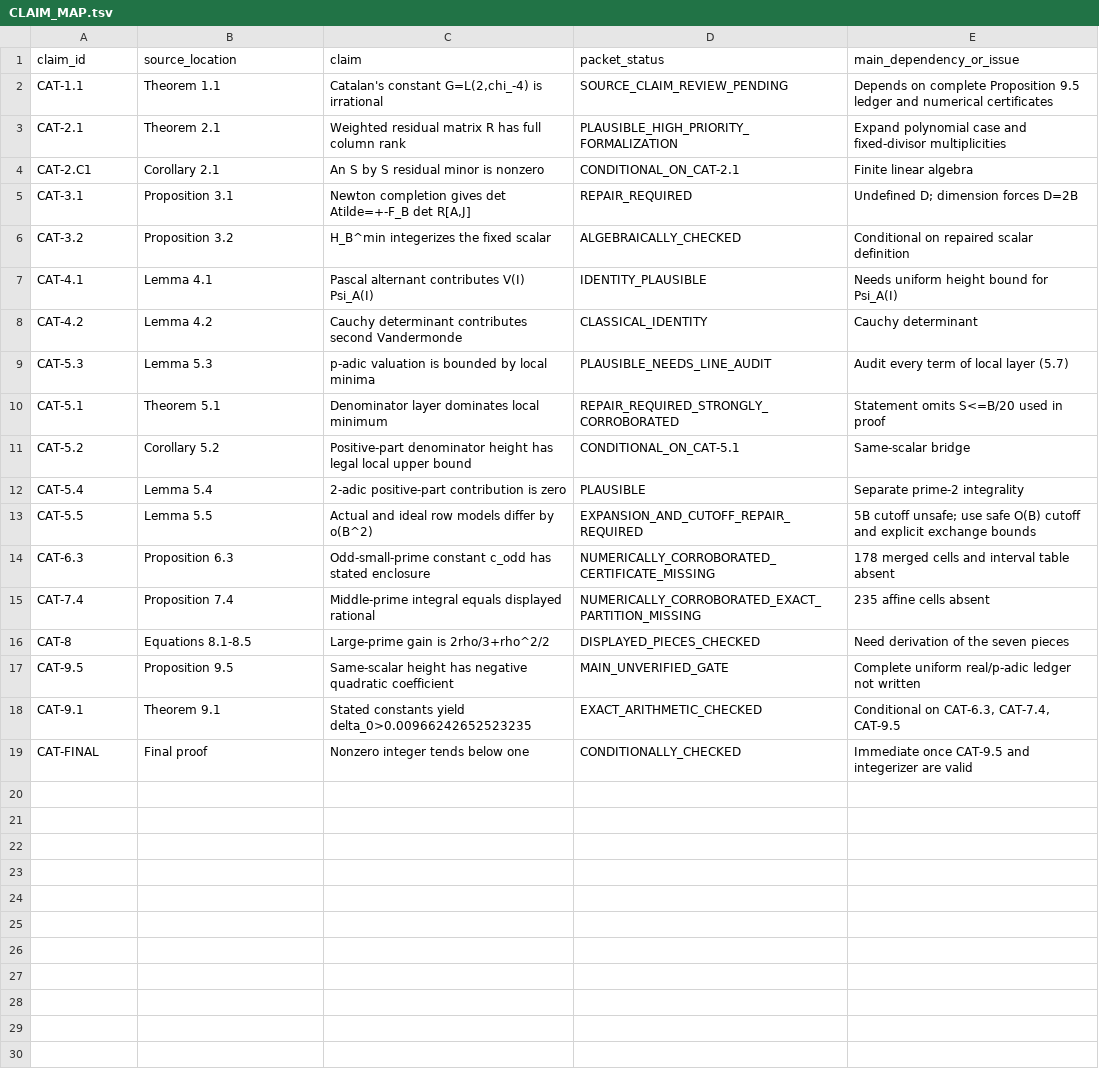
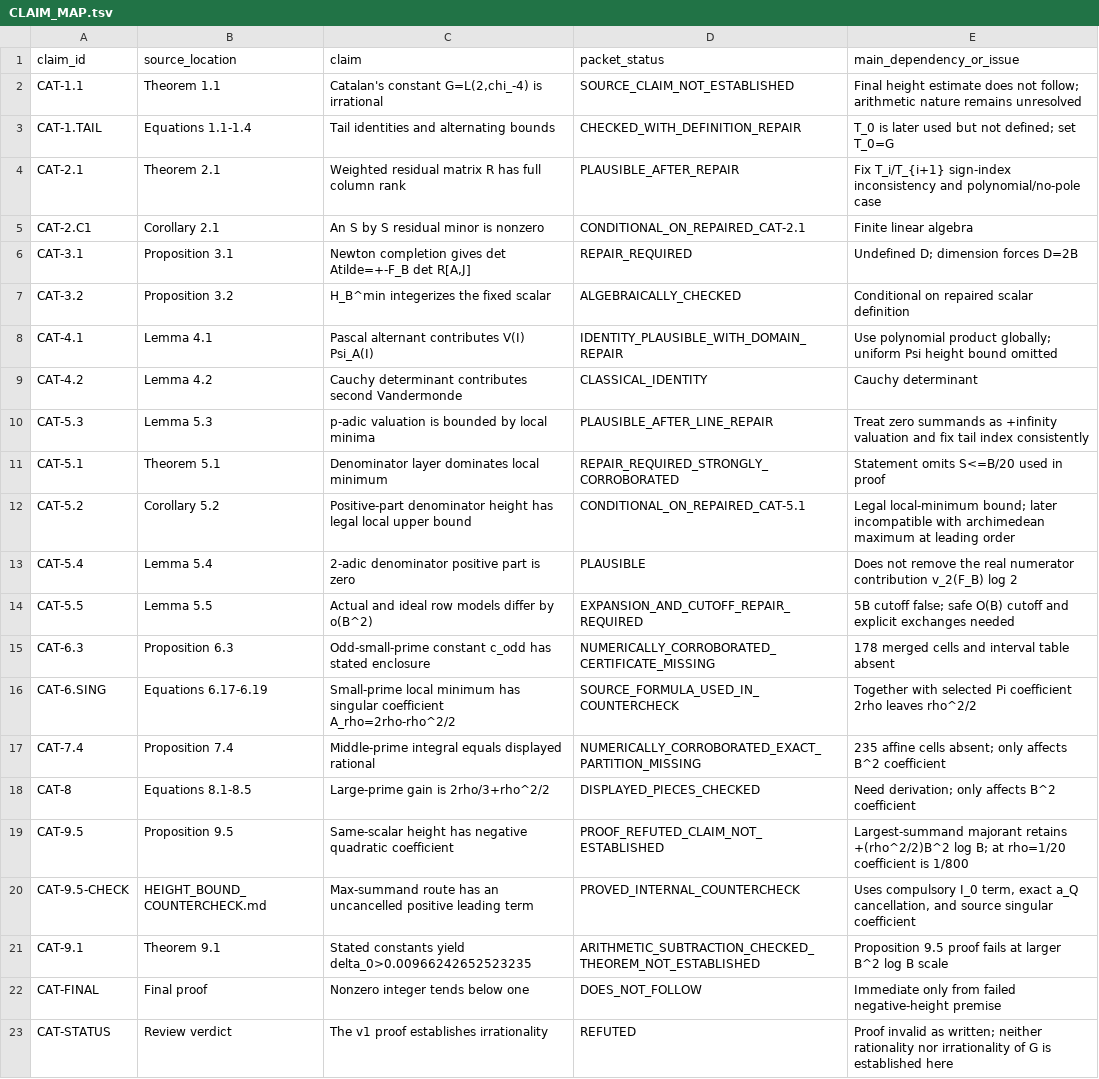
Before and after one commit to GettysburgResearch/riemann, a TSV file: research/exploratory/catalan-irrationality-2026-09-03/CLAIM_MAP.tsv, drawn as a sheet.

Commit message:
research: revise Catalan claim map after hostile review

```diff
--- a/research/exploratory/catalan-irrationality-2026-09-03/CLAIM_MAP.tsv
+++ b/research/exploratory/catalan-irrationality-2026-09-03/CLAIM_MAP.tsv
@@ -1,19 +1,23 @@
 claim_id	source_location	claim	packet_status	main_dependency_or_issue
-CAT-1.1	Theorem 1.1	Catalan's constant G=L(2,chi_-4) is irrational	SOURCE_CLAIM_REVIEW_PENDING	Depends on complete Proposition 9.5 ledger and numerical certificates
-CAT-2.1	Theorem 2.1	Weighted residual matrix R has full column rank	PLAUSIBLE_HIGH_PRIORITY_FORMALIZATION	Expand polynomial case and fixed-divisor multiplicities
-CAT-2.C1	Corollary 2.1	An S by S residual minor is nonzero	CONDITIONAL_ON_CAT-2.1	Finite linear algebra
+CAT-1.1	Theorem 1.1	Catalan's constant G=L(2,chi_-4) is irrational	SOURCE_CLAIM_NOT_ESTABLISHED	Final height estimate does not follow; arithmetic nature remains unresolved
+CAT-1.TAIL	Equations 1.1-1.4	Tail identities and alternating bounds	CHECKED_WITH_DEFINITION_REPAIR	T_0 is later used but not defined; set T_0=G
+CAT-2.1	Theorem 2.1	Weighted residual matrix R has full column rank	PLAUSIBLE_AFTER_REPAIR	Fix T_i/T_{i+1} sign-index inconsistency and polynomial/no-pole case
+CAT-2.C1	Corollary 2.1	An S by S residual minor is nonzero	CONDITIONAL_ON_REPAIRED_CAT-2.1	Finite linear algebra
 CAT-3.1	Proposition 3.1	Newton completion gives det Atilde=+-F_B det R[A,J]	REPAIR_REQUIRED	Undefined D; dimension forces D=2B
 CAT-3.2	Proposition 3.2	H_B^min integerizes the fixed scalar	ALGEBRAICALLY_CHECKED	Conditional on repaired scalar definition
-CAT-4.1	Lemma 4.1	Pascal alternant contributes V(I) Psi_A(I)	IDENTITY_PLAUSIBLE	Needs uniform height bound for Psi_A(I)
+CAT-4.1	Lemma 4.1	Pascal alternant contributes V(I) Psi_A(I)	IDENTITY_PLAUSIBLE_WITH_DOMAIN_REPAIR	Use polynomial product globally; uniform Psi height bound omitted
 CAT-4.2	Lemma 4.2	Cauchy determinant contributes second Vandermonde	CLASSICAL_IDENTITY	Cauchy determinant
-CAT-5.3	Lemma 5.3	p-adic valuation is bounded by local minima	PLAUSIBLE_NEEDS_LINE_AUDIT	Audit every term of local layer (5.7)
+CAT-5.3	Lemma 5.3	p-adic valuation is bounded by local minima	PLAUSIBLE_AFTER_LINE_REPAIR	Treat zero summands as +infinity valuation and fix tail index consistently
 CAT-5.1	Theorem 5.1	Denominator layer dominates local minimum	REPAIR_REQUIRED_STRONGLY_CORROBORATED	Statement omits S<=B/20 used in proof
-CAT-5.2	Corollary 5.2	Positive-part denominator height has legal local upper bound	CONDITIONAL_ON_CAT-5.1	Same-scalar bridge
-CAT-5.4	Lemma 5.4	2-adic positive-part contribution is zero	PLAUSIBLE	Separate prime-2 integrality
-CAT-5.5	Lemma 5.5	Actual and ideal row models differ by o(B^2)	EXPANSION_AND_CUTOFF_REPAIR_REQUIRED	5B cutoff unsafe; use safe O(B) cutoff and explicit exchange bounds
+CAT-5.2	Corollary 5.2	Positive-part denominator height has legal local upper bound	CONDITIONAL_ON_REPAIRED_CAT-5.1	Legal local-minimum bound; later incompatible with archimedean maximum at leading order
+CAT-5.4	Lemma 5.4	2-adic denominator positive part is zero	PLAUSIBLE	Does not remove the real numerator contribution v_2(F_B) log 2
+CAT-5.5	Lemma 5.5	Actual and ideal row models differ by o(B^2)	EXPANSION_AND_CUTOFF_REPAIR_REQUIRED	5B cutoff false; safe O(B) cutoff and explicit exchanges needed
 CAT-6.3	Proposition 6.3	Odd-small-prime constant c_odd has stated enclosure	NUMERICALLY_CORROBORATED_CERTIFICATE_MISSING	178 merged cells and interval table absent
-CAT-7.4	Proposition 7.4	Middle-prime integral equals displayed rational	NUMERICALLY_CORROBORATED_EXACT_PARTITION_MISSING	235 affine cells absent
-CAT-8	Equations 8.1-8.5	Large-prime gain is 2rho/3+rho^2/2	DISPLAYED_PIECES_CHECKED	Need derivation of the seven pieces
-CAT-9.5	Proposition 9.5	Same-scalar height has negative quadratic coefficient	MAIN_UNVERIFIED_GATE	Complete uniform real/p-adic ledger not written
-CAT-9.1	Theorem 9.1	Stated constants yield delta_0>0.00966242652523235	EXACT_ARITHMETIC_CHECKED	Conditional on CAT-6.3, CAT-7.4, CAT-9.5
-CAT-FINAL	Final proof	Nonzero integer tends below one	CONDITIONALLY_CHECKED	Immediate once CAT-9.5 and integerizer are valid
+CAT-6.SING	Equations 6.17-6.19	Small-prime local minimum has singular coefficient A_rho=2rho-rho^2/2	SOURCE_FORMULA_USED_IN_COUNTERCHECK	Together with selected Pi coefficient 2rho leaves rho^2/2
+CAT-7.4	Proposition 7.4	Middle-prime integral equals displayed rational	NUMERICALLY_CORROBORATED_EXACT_PARTITION_MISSING	235 affine cells absent; only affects B^2 coefficient
+CAT-8	Equations 8.1-8.5	Large-prime gain is 2rho/3+rho^2/2	DISPLAYED_PIECES_CHECKED	Need derivation; only affects B^2 coefficient
+CAT-9.5	Proposition 9.5	Same-scalar height has negative quadratic coefficient	PROOF_REFUTED_CLAIM_NOT_ESTABLISHED	Largest-summand majorant retains +(rho^2/2)B^2 log B; at rho=1/20 coefficient is 1/800
+CAT-9.5-CHECK	HEIGHT_BOUND_COUNTERCHECK.md	Max-summand route has an uncancelled positive leading term	PROVED_INTERNAL_COUNTERCHECK	Uses compulsory I_0 term, exact a_Q cancellation, and source singular coefficient
+CAT-9.1	Theorem 9.1	Stated constants yield delta_0>0.00966242652523235	ARITHMETIC_SUBTRACTION_CHECKED_THEOREM_NOT_ESTABLISHED	Proposition 9.5 proof fails at larger B^2 log B scale
+CAT-FINAL	Final proof	Nonzero integer tends below one	DOES_NOT_FOLLOW	Immediate only from failed negative-height premise
+CAT-STATUS	Review verdict	The v1 proof establishes irrationality	REFUTED	Proof invalid as written; neither rationality nor irrationality of G is established here
```
